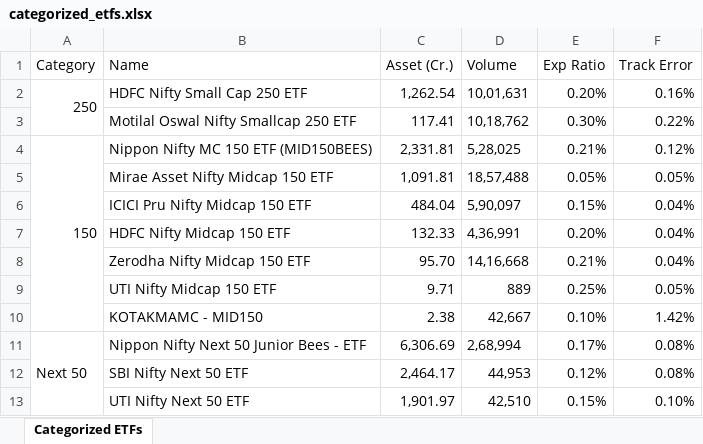
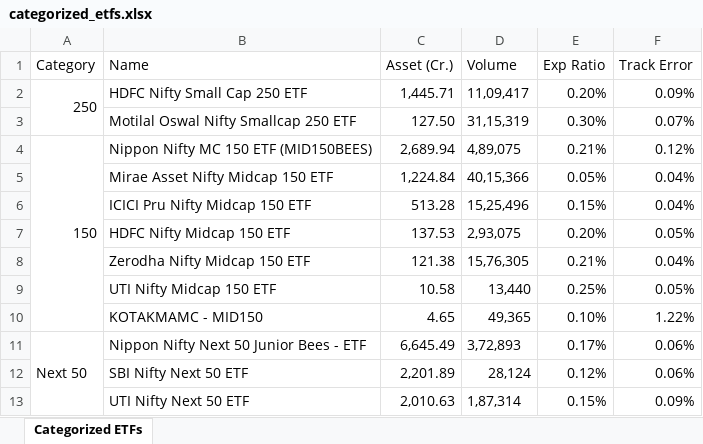
Before and after one commit to NikhilVemu/dhanetfcategorizer, an Excel workbook: categorized_etfs.xlsx, sheet Categorized ETFs, drawn as a sheet; only a part is shown; values as stored, in another font and other column widths than the file's, no cell formats; the diff covers the shown part only; the diff names each change by its address in the sheet, - before the commit and + after, or states it on an @@ line.

```diff
--- a/categorized_etfs.xlsx (sheet Categorized ETFs)
+++ b/categorized_etfs.xlsx (sheet Categorized ETFs)
-C2 (Asset (Cr.)): 1,262.54
+C2 (Asset (Cr.)): 1,445.71
-D2 (Volume): 10,01,631
+D2 (Volume): 11,09,417
-F2 (Track Error): 0.16%
+F2 (Track Error): 0.09%
-C3 (Asset (Cr.)): 117.41
+C3 (Asset (Cr.)): 127.50
-D3 (Volume): 10,18,762
+D3 (Volume): 31,15,319
-F3 (Track Error): 0.22%
+F3 (Track Error): 0.07%
-C4 (Asset (Cr.)): 2,331.81
+C4 (Asset (Cr.)): 2,689.94
-D4 (Volume): 5,28,025
+D4 (Volume): 4,89,075
-C5 (Asset (Cr.)): 1,091.81
+C5 (Asset (Cr.)): 1,224.84
-D5 (Volume): 18,57,488
+D5 (Volume): 40,15,366
-F5 (Track Error): 0.05%
+F5 (Track Error): 0.04%
-C6 (Asset (Cr.)): 484.04
+C6 (Asset (Cr.)): 513.28
-D6 (Volume): 5,90,097
+D6 (Volume): 15,25,496
-C7 (Asset (Cr.)): 132.33
+C7 (Asset (Cr.)): 137.53
-D7 (Volume): 4,36,991
+D7 (Volume): 2,93,075
-F7 (Track Error): 0.04%
+F7 (Track Error): 0.05%
-C8 (Asset (Cr.)): 95.70
+C8 (Asset (Cr.)): 121.38
-D8 (Volume): 14,16,668
+D8 (Volume): 15,76,305
-C9 (Asset (Cr.)): 9.71
+C9 (Asset (Cr.)): 10.58
-D9 (Volume): 889
+D9 (Volume): 13,440
-C10 (Asset (Cr.)): 2.38
+C10 (Asset (Cr.)): 4.65
-D10 (Volume): 42,667
+D10 (Volume): 49,365
-F10 (Track Error): 1.42%
+F10 (Track Error): 1.22%
-C11 (Asset (Cr.)): 6,306.69
+C11 (Asset (Cr.)): 6,645.49
-D11 (Volume): 2,68,994
+D11 (Volume): 3,72,893
-F11:F12 (Track Error): 0.08%
+F11:F12 (Track Error): 0.06%
-C12 (Asset (Cr.)): 2,464.17
+C12 (Asset (Cr.)): 2,201.89
-D12 (Volume): 44,953
+D12 (Volume): 28,124
-C13 (Asset (Cr.)): 1,901.97
+C13 (Asset (Cr.)): 2,010.63
-D13 (Volume): 42,510
+D13 (Volume): 1,87,314
-F13 (Track Error): 0.10%
+F13 (Track Error): 0.09%
```
Also changed, not shown: 133 added rows, 125 removed rows and 264 edited cells elsewhere in this sheet, cell formats, 4 other files.
